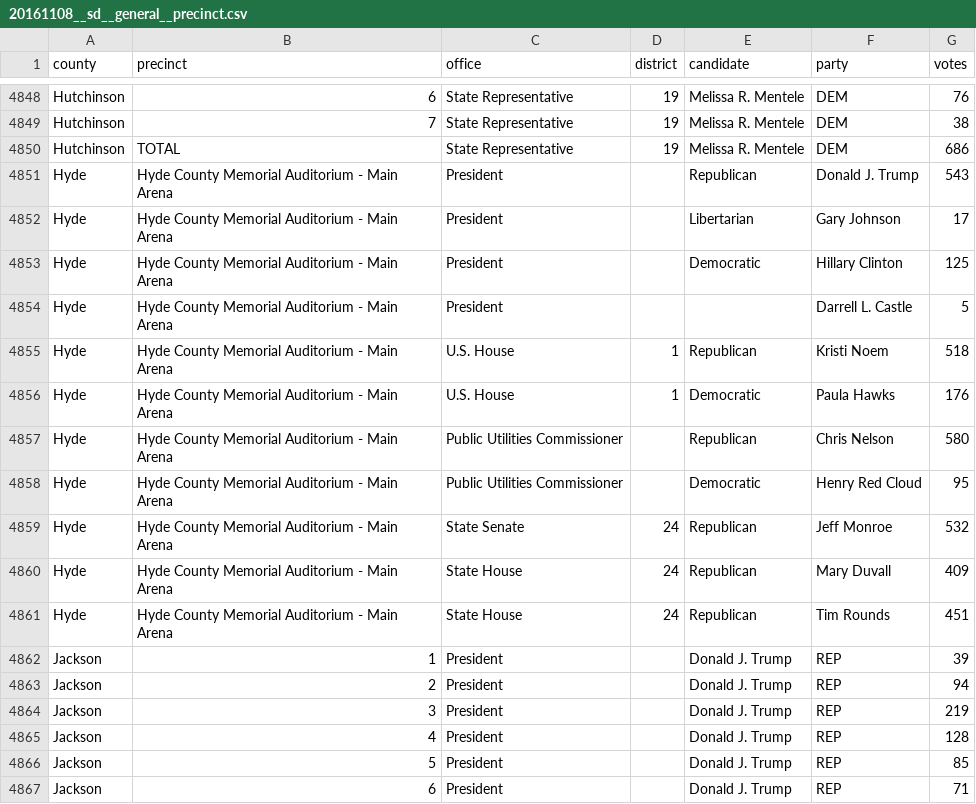
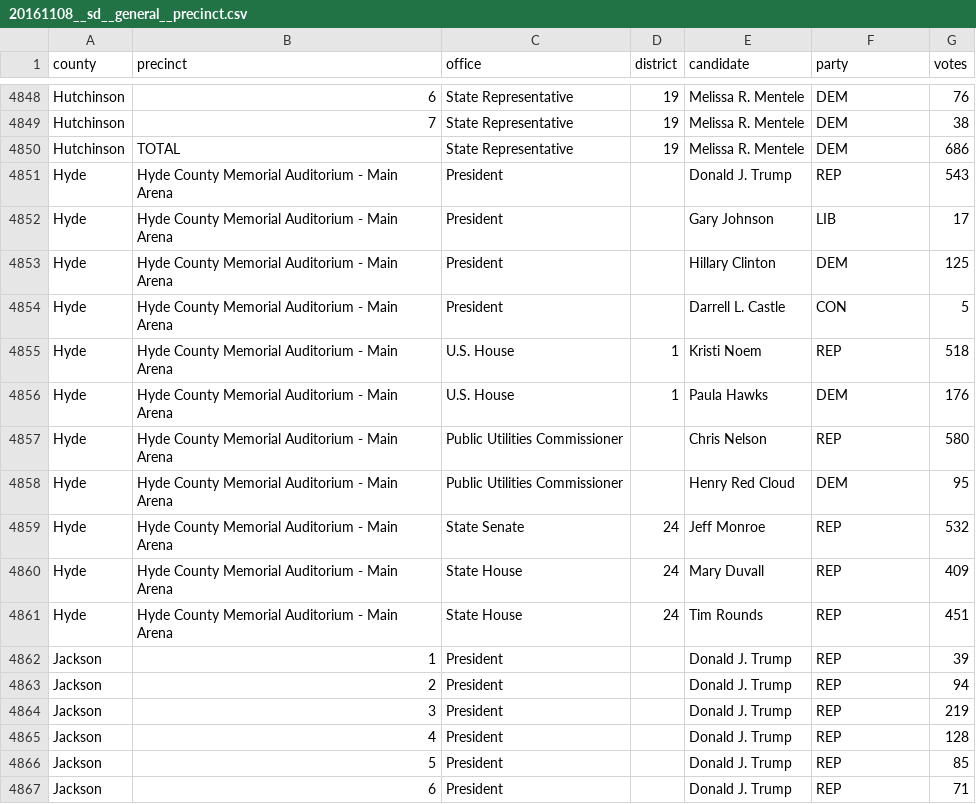
Before and after one commit to openelections/openelections-data-sd, a CSV file: 2016/20161108__sd__general__precinct.csv, drawn as a sheet; only a part is shown, gaps mark what is left out.

Commit message:
2016: fix hyde county

```diff
--- a/2016/20161108__sd__general__precinct.csv
+++ b/2016/20161108__sd__general__precinct.csv
@@ -4850,13 +4850,13 @@ Hutchinson,7,State Representative,19,Melissa R. Mentele,DEM,38
 Hutchinson,TOTAL,State Representative,19,Melissa R. Mentele,DEM,686
-Hyde,Hyde County Memorial Auditorium - Main Arena,President,,Republican,Donald J. Trump,543
-Hyde,Hyde County Memorial Auditorium - Main Arena,President,,Libertarian,Gary Johnson,17
-Hyde,Hyde County Memorial Auditorium - Main Arena,President,,Democratic,Hillary Clinton,125
-Hyde,Hyde County Memorial Auditorium - Main Arena,President,,,Darrell L. Castle,5
-Hyde,Hyde County Memorial Auditorium - Main Arena,U.S. House,1,Republican,Kristi Noem,518
-Hyde,Hyde County Memorial Auditorium - Main Arena,U.S. House,1,Democratic,Paula Hawks,176
-Hyde,Hyde County Memorial Auditorium - Main Arena,Public Utilities Commissioner,,Republican,Chris Nelson,580
-Hyde,Hyde County Memorial Auditorium - Main Arena,Public Utilities Commissioner,,Democratic,Henry Red Cloud,95
-Hyde,Hyde County Memorial Auditorium - Main Arena,State Senate,24,Republican,Jeff Monroe,532
-Hyde,Hyde County Memorial Auditorium - Main Arena,State House,24,Republican,Mary Duvall,409
-Hyde,Hyde County Memorial Auditorium - Main Arena,State House,24,Republican,Tim Rounds,451
+Hyde,Hyde County Memorial Auditorium - Main Arena,President,,Donald J. Trump,REP,543
+Hyde,Hyde County Memorial Auditorium - Main Arena,President,,Gary Johnson,LIB,17
+Hyde,Hyde County Memorial Auditorium - Main Arena,President,,Hillary Clinton,DEM,125
+Hyde,Hyde County Memorial Auditorium - Main Arena,President,,Darrell L. Castle,CON,5
+Hyde,Hyde County Memorial Auditorium - Main Arena,U.S. House,1,Kristi Noem,REP,518
+Hyde,Hyde County Memorial Auditorium - Main Arena,U.S. House,1,Paula Hawks,DEM,176
+Hyde,Hyde County Memorial Auditorium - Main Arena,Public Utilities Commissioner,,Chris Nelson,REP,580
+Hyde,Hyde County Memorial Auditorium - Main Arena,Public Utilities Commissioner,,Henry Red Cloud,DEM,95
+Hyde,Hyde County Memorial Auditorium - Main Arena,State Senate,24,Jeff Monroe,REP,532
+Hyde,Hyde County Memorial Auditorium - Main Arena,State House,24,Mary Duvall,REP,409
+Hyde,Hyde County Memorial Auditorium - Main Arena,State House,24,Tim Rounds,REP,451
 Jackson,1,President,,Donald J. Trump,REP,39
```
